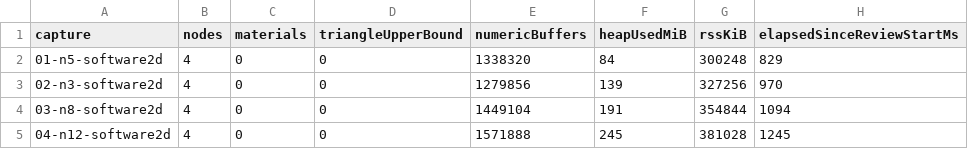
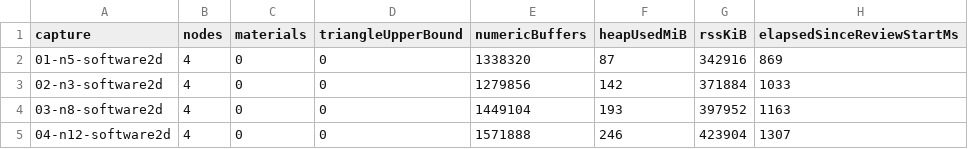
Before and after one commit to Nathan1227n/Nodewalker, a TSV file: docs/evidencias/issue-11/refinamento/software-auto/resources.tsv, drawn as a sheet.

```diff
--- a/docs/evidencias/issue-11/refinamento/software-auto/resources.tsv
+++ b/docs/evidencias/issue-11/refinamento/software-auto/resources.tsv
@@ -1,5 +1,5 @@
 capture	nodes	materials	triangleUpperBound	numericBuffers	heapUsedMiB	rssKiB	elapsedSinceReviewStartMs
-01-n5-software2d	4	0	0	1338320	84	300248	829
-02-n3-software2d	4	0	0	1279856	139	327256	970
-03-n8-software2d	4	0	0	1449104	191	354844	1094
-04-n12-software2d	4	0	0	1571888	245	381028	1245
+01-n5-software2d	4	0	0	1338320	87	342916	869
+02-n3-software2d	4	0	0	1279856	142	371884	1033
+03-n8-software2d	4	0	0	1449104	193	397952	1163
+04-n12-software2d	4	0	0	1571888	246	423904	1307
```
Also changed, not shown: docs/evidencias/issue-11/refinamento/software-forced/resources.tsv, 9 other files.
